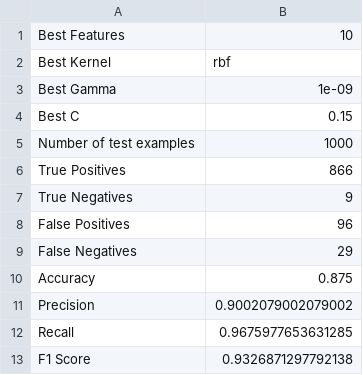
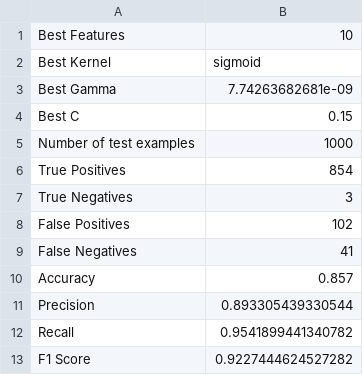
Before and after one commit to priyankjain/loan-default-prediction, a CSV file: reports/Test Results One-Class-SVM.csv, drawn as a sheet.

```diff
--- a/reports/Test Results One-Class-SVM.csv
+++ b/reports/Test Results One-Class-SVM.csv
@@ -1,13 +1,13 @@
 Best Features,10
-Best Kernel,rbf
-Best Gamma,1e-09
+Best Kernel,sigmoid
+Best Gamma,7.74263682681e-09
 Best C,0.15
 Number of test examples,1000
-True Positives,866
-True Negatives,9
-False Positives,96
-False Negatives,29
-Accuracy,0.875
-Precision,0.9002079002079002
-Recall,0.9675977653631285
-F1 Score,0.9326871297792138
+True Positives,854
+True Negatives,3
+False Positives,102
+False Negatives,41
+Accuracy,0.857
+Precision,0.893305439330544
+Recall,0.9541899441340782
+F1 Score,0.9227444624527282
```
Also changed, not shown: reports/Test Results Binary-SVM.csv, 21 other files.
